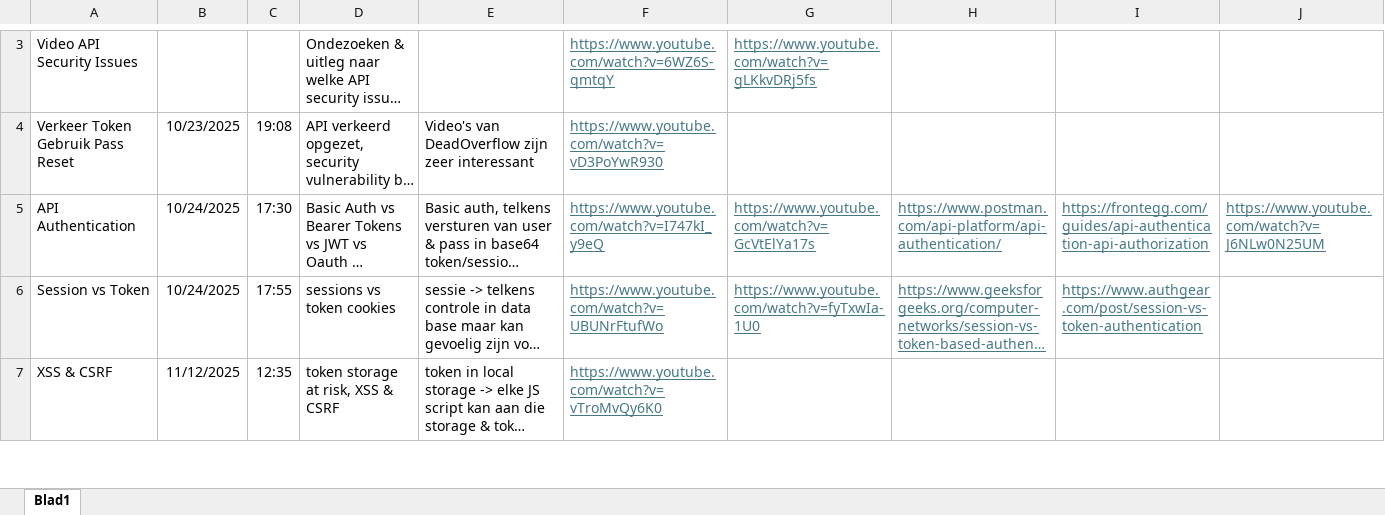
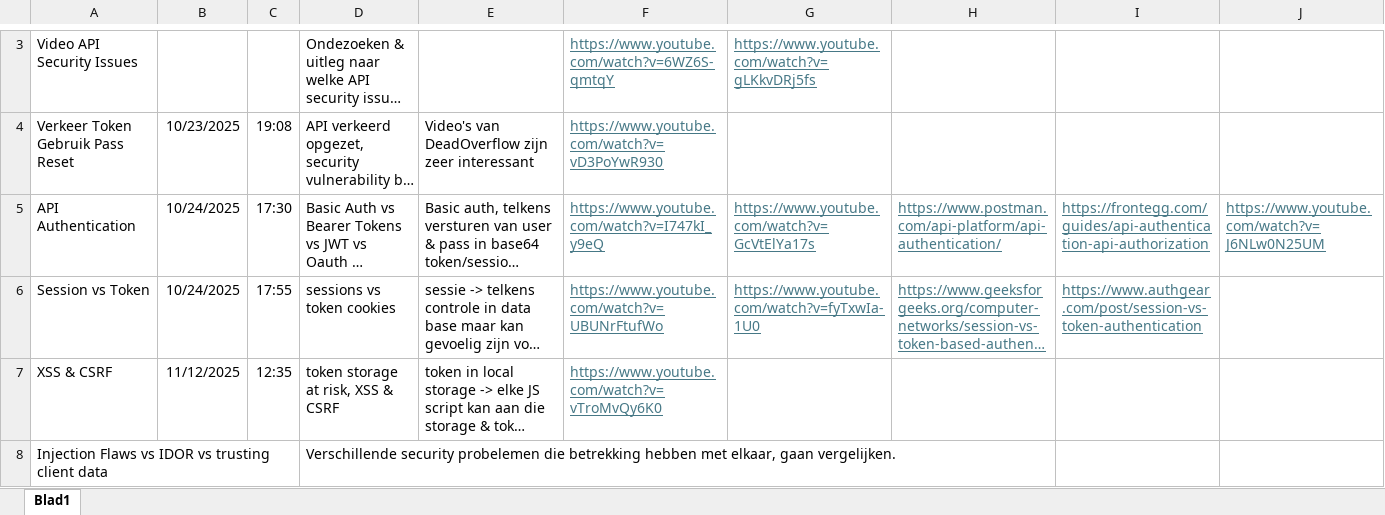
Before and after one commit to GO-atheneum-De-Tandem/GDC-Ian-2025-2026, an Excel workbook: docs/Official/Logboek GDC.xlsx, sheet Blad1, drawn as a sheet; only a part is shown, gaps mark what is left out; long unchanged cells end in …; values as stored, in another font and other column widths than the file's, no borders; the diff covers the shown part only; the diff names each change by its address in the sheet, - before the commit and + after, or states it on an @@ line.

Commit message:
Update Logboek GDC.xlsx
Toevoeging aan logboek: welke security issues ik zeker wel of niet zal bespreken en over welke ik nog twijfel omdat ze betrekking hebben tot elkaar.

```diff
--- a/docs/Official/Logboek GDC.xlsx (sheet Blad1)
+++ b/docs/Official/Logboek GDC.xlsx (sheet Blad1)
+row 8: Injection Flaws vs IDOR vs trusting client data |  |  | Verschillende security probelemen die betrekking hebben met elkaar, gaan vergelijken.
```
Also changed, not shown: 2 edited cells elsewhere in this sheet.
